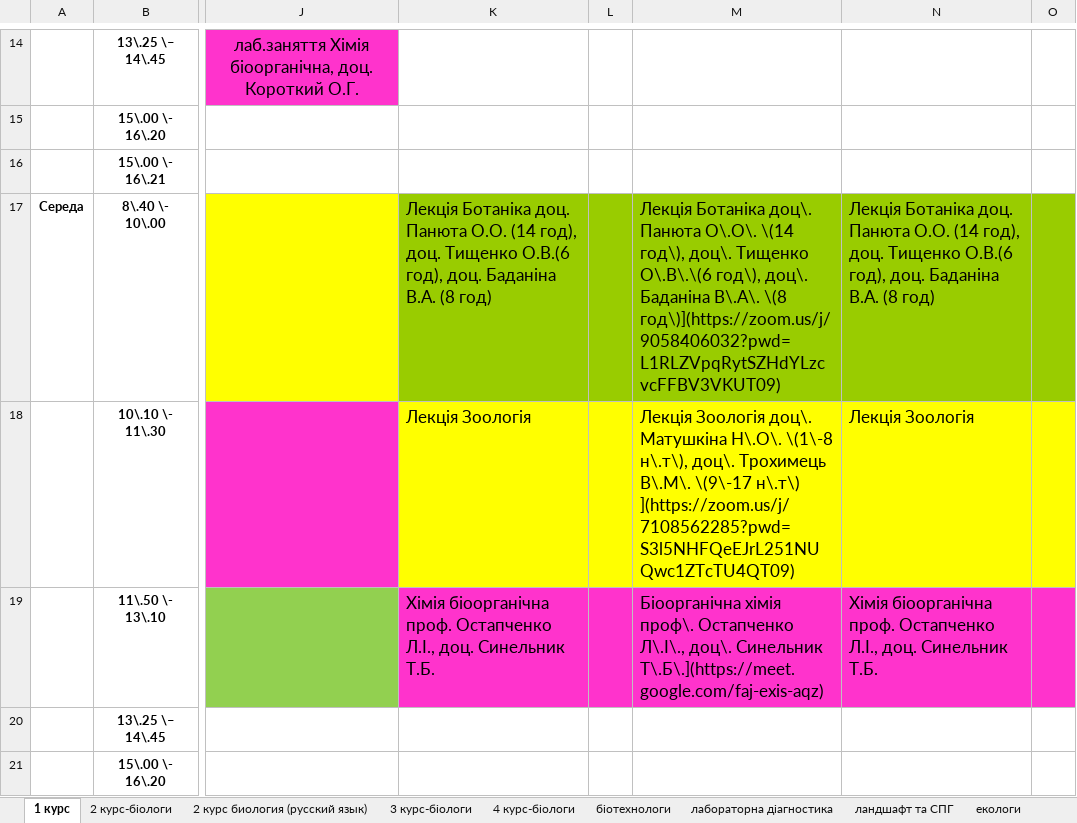
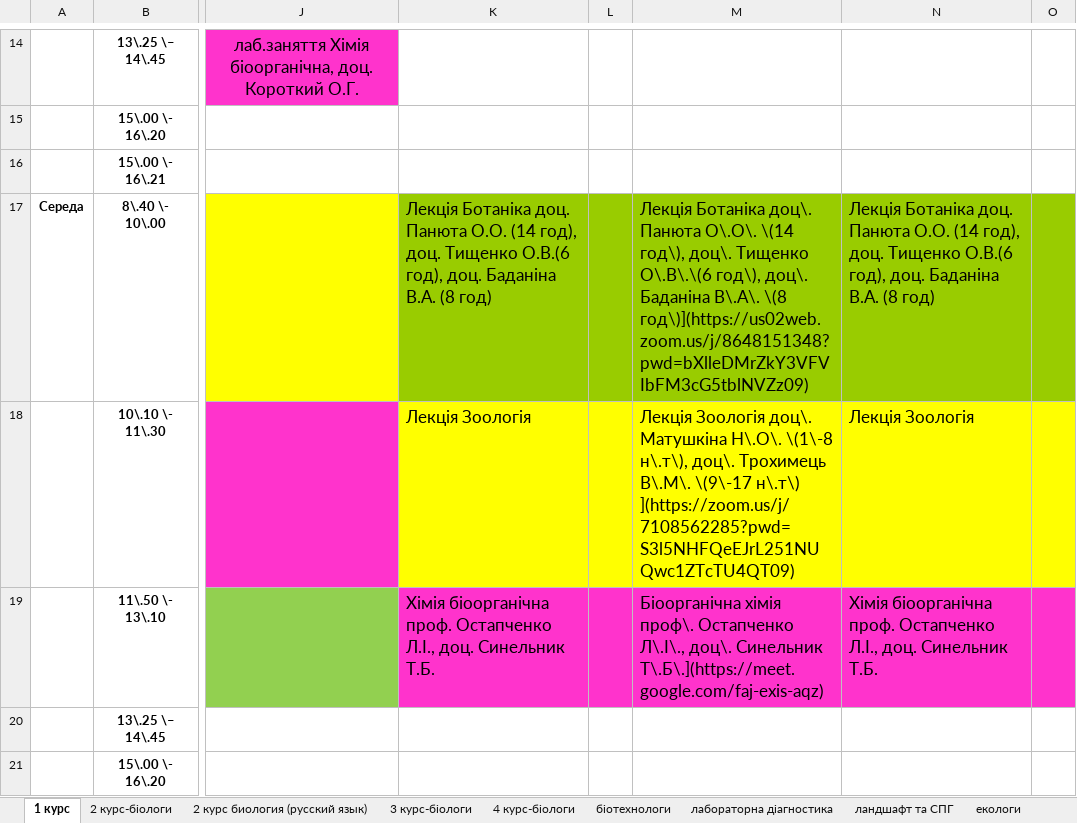
Before and after one commit to KirillSokirka/Scheduller, an Excel workbook: Rozklad.xlsx, sheet 1 курс, drawn as a sheet; only a part is shown, gaps mark what is left out; values as stored, in another font and other column widths than the file's, no borders; the diff names each change by its address in the sheet, - before the commit and + after, or states it on an @@ line.

Commit message:
UpdateLink

```diff
--- a/Rozklad.xlsx (sheet 1 курс)
+++ b/Rozklad.xlsx (sheet 1 курс)
-M17: …В\.А\. \(8 год\)](https://zoom.us/j/9058406032?pwd=L1RLZVpqRytSZHdYLzcvcFFBV3VKUT09)
+M17: …В\.А\. \(8 год\)](https://us02web.zoom.us/j/8648151348?pwd=bXlleDMrZkY3VFVIbFM3cG5tblNVZz09)
```
